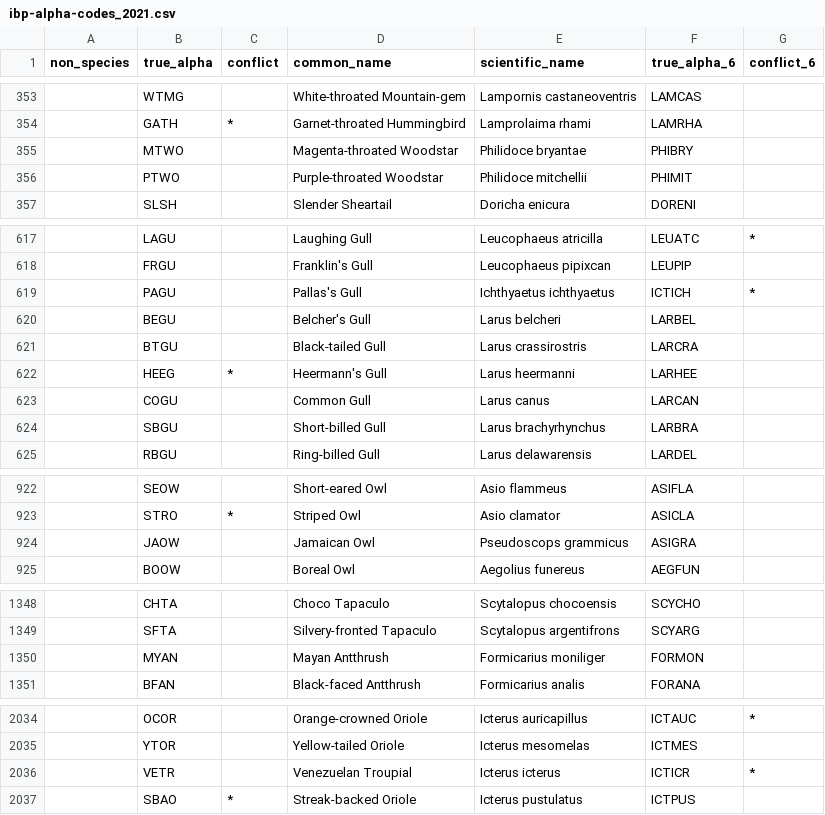
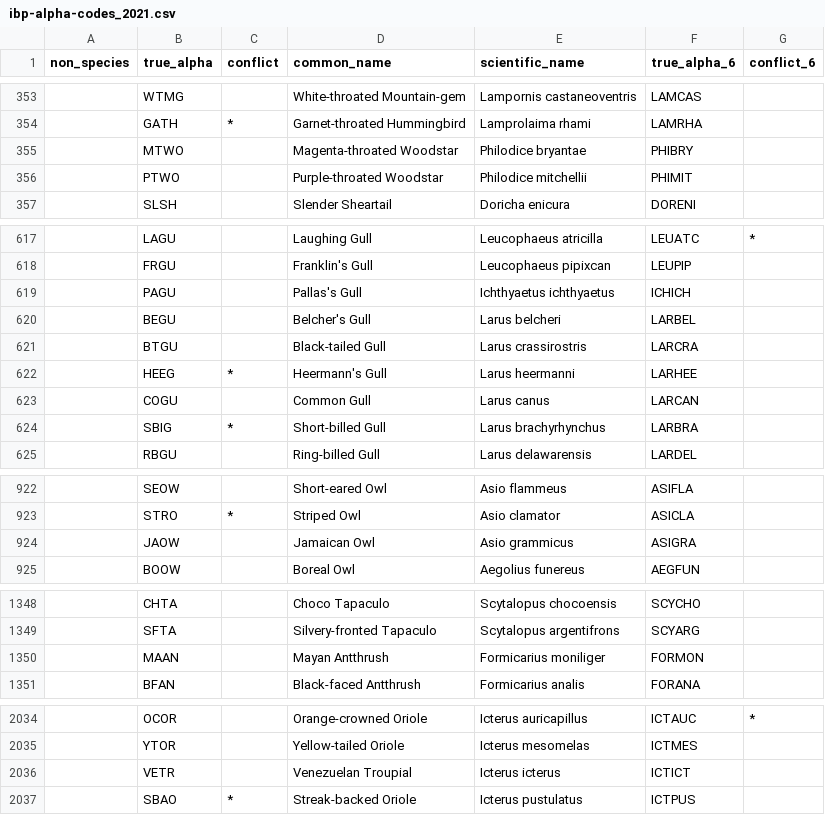
Before and after one commit to rhine3/goldeneye, a CSV file: resources/ibp-alpha-codes_2021.csv, drawn as a sheet; only a part is shown, gaps mark what is left out.

Commit message:
Update IBP codes

```diff
--- a/resources/ibp-alpha-codes_2021.csv
+++ b/resources/ibp-alpha-codes_2021.csv
@@ -354,4 +354,4 @@ non_species,true_alpha,conflict,common_name,scientific_name,true_alpha_6,conflic
 ,GATH,*,Garnet-throated Hummingbird,Lamprolaima rhami,LAMRHA,
-,MTWO,,Magenta-throated Woodstar,Philidoce bryantae,PHIBRY,
-,PTWO,,Purple-throated Woodstar,Philidoce mitchellii,PHIMIT,
+,MTWO,,Magenta-throated Woodstar,Philodice bryantae,PHIBRY,
+,PTWO,,Purple-throated Woodstar,Philodice mitchellii,PHIMIT,
 ,SLSH,,Slender Sheartail,Doricha enicura,DORENI,
@@ -618,3 +618,3 @@ non_species,true_alpha,conflict,common_name,scientific_name,true_alpha_6,conflic
 ,FRGU,,Franklin's Gull,Leucophaeus pipixcan,LEUPIP,
-,PAGU,,Pallas's Gull,Ichthyaetus ichthyaetus,ICTICH,*
+,PAGU,,Pallas's Gull,Ichthyaetus ichthyaetus,ICHICH,
 ,BEGU,,Belcher's Gull,Larus belcheri,LARBEL,
@@ -623,3 +623,3 @@ non_species,true_alpha,conflict,common_name,scientific_name,true_alpha_6,conflic
 ,COGU,,Common Gull,Larus canus,LARCAN,
-,SBGU,,Short-billed Gull,Larus brachyrhynchus,LARBRA,
+,SBIG,*,Short-billed Gull,Larus brachyrhynchus,LARBRA,
 ,RBGU,,Ring-billed Gull,Larus delawarensis,LARDEL,
@@ -923,3 +923,3 @@ non_species,true_alpha,conflict,common_name,scientific_name,true_alpha_6,conflic
 ,STRO,*,Striped Owl,Asio clamator,ASICLA,
-,JAOW,,Jamaican Owl,Pseudoscops grammicus,ASIGRA,
+,JAOW,,Jamaican Owl,Asio grammicus,ASIGRA,
 ,BOOW,,Boreal Owl,Aegolius funereus,AEGFUN,
@@ -1349,3 +1349,3 @@ non_species,true_alpha,conflict,common_name,scientific_name,true_alpha_6,conflic
 ,SFTA,,Silvery-fronted Tapaculo,Scytalopus argentifrons,SCYARG,
-,MYAN,,Mayan Antthrush,Formicarius moniliger,FORMON,
+,MAAN,,Mayan Antthrush,Formicarius moniliger,FORMON,
 ,BFAN,,Black-faced Antthrush,Formicarius analis,FORANA,
@@ -2035,3 +2035,3 @@ non_species,true_alpha,conflict,common_name,scientific_name,true_alpha_6,conflic
 ,YTOR,,Yellow-tailed Oriole,Icterus mesomelas,ICTMES,
-,VETR,,Venezuelan Troupial,Icterus icterus,ICTICR,*
+,VETR,,Venezuelan Troupial,Icterus icterus,ICTICT,
 ,SBAO,*,Streak-backed Oriole,Icterus pustulatus,ICTPUS,
```
